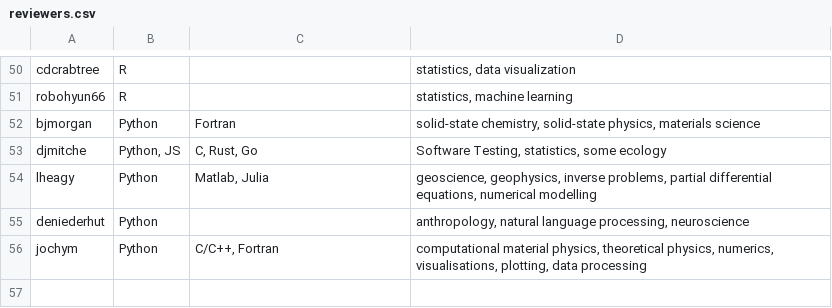
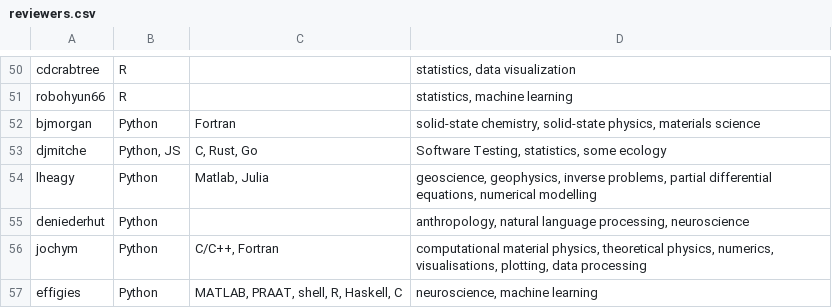
Before and after one commit to sfo-den/joss, a CSV file: docs/reviewers.csv, drawn as a sheet; only a part is shown, gaps mark what is left out; the diff names each change by its address in the sheet, - before the commit and + after, or states it on an @@ line.

Commit message:
Add @effigies as reviewer

```diff
--- a/docs/reviewers.csv
+++ b/docs/reviewers.csv
+row 57: effigies | Python | MATLAB, PRAAT, shell, R, Haskell, C | neuroscience, machine learning
```
